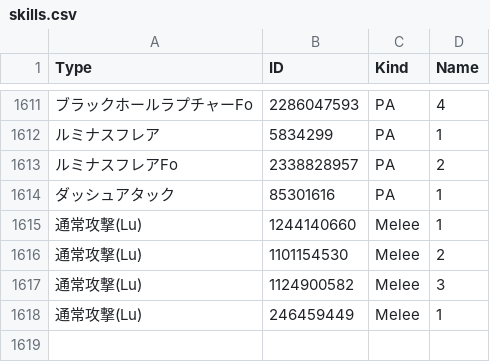
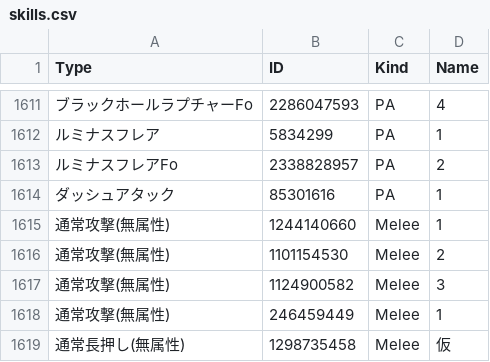
Before and after one commit to Root-Vul/opcsv, a CSV file: skills.csv, drawn as a sheet; only a part is shown, gaps mark what is left out; the diff names each change by its address in the sheet, - before the commit and + after, or states it on an @@ line.

Commit message:
Update skills.csv

```diff
--- a/skills.csv
+++ b/skills.csv
-A1615:A1618 (Type): 通常攻撃(Lu)
+A1615:A1618 (Type): 通常攻撃(無属性)
+row 1619: 通常長押し(無属性) | 1298735458 | Melee | 仮
```
